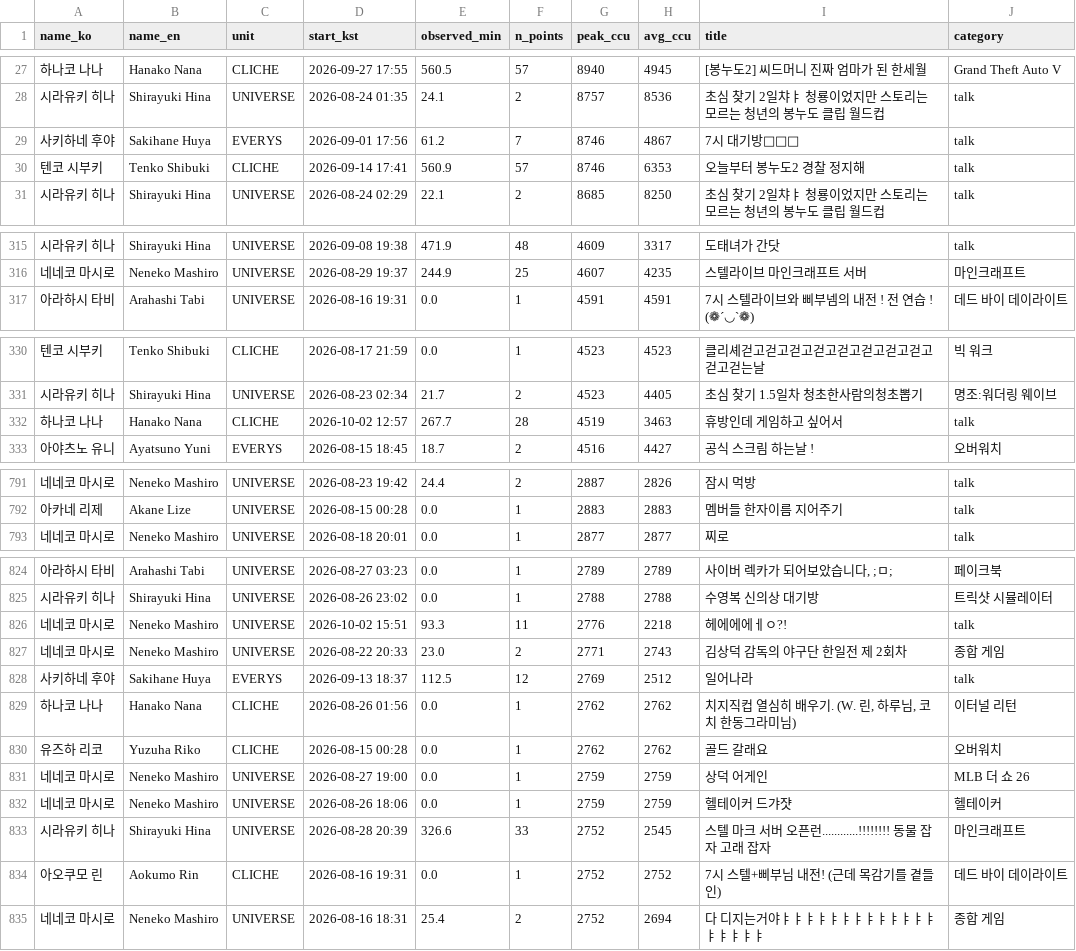
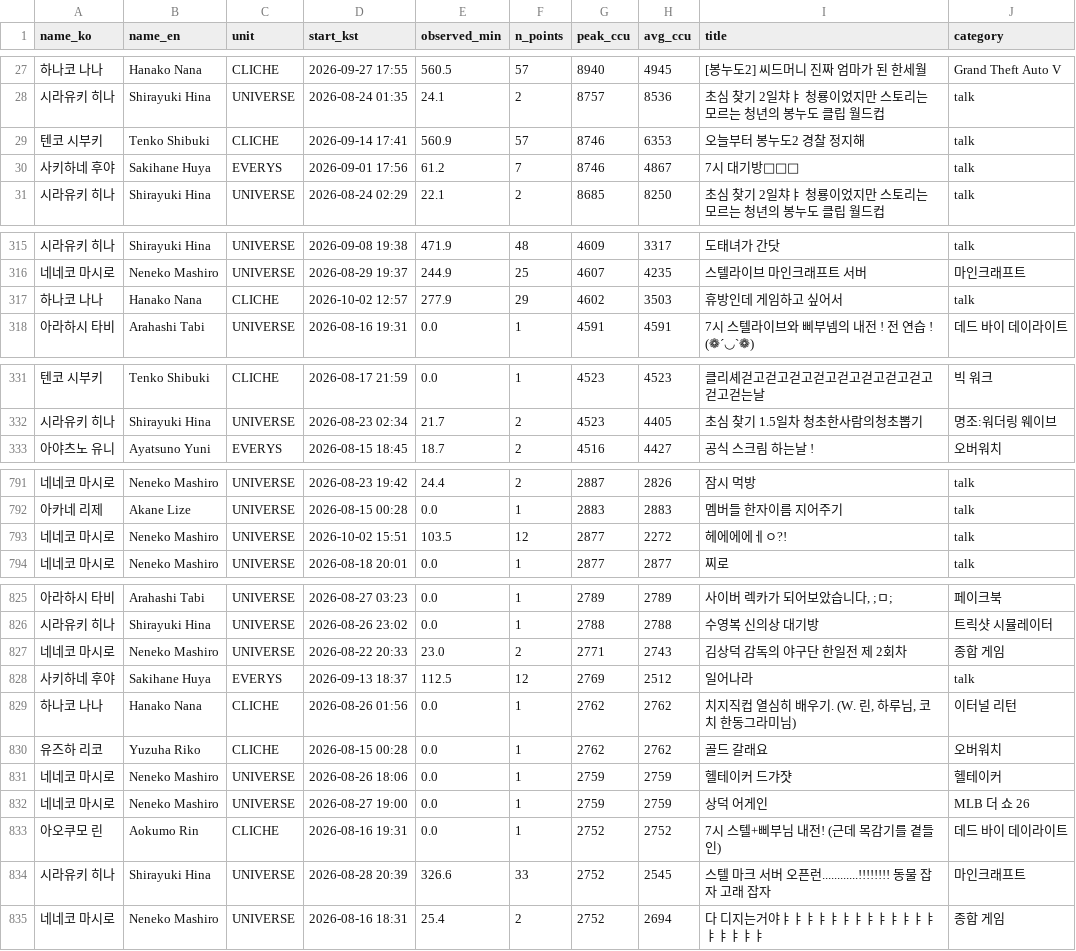
Before and after one commit to Argenviol/Youtube_analyze, a CSV file: youtube_analyze_all/08_live_viewership/data/sessions.csv, drawn as a sheet; only a part is shown, gaps mark what is left out; the diff covers the shown part only.

```diff
--- a/youtube_analyze_all/08_live_viewership/data/sessions.csv
+++ b/youtube_analyze_all/08_live_viewership/data/sessions.csv
@@ -28,4 +28,4 @@ name_ko,name_en,unit,start_kst,observed_min,n_points,peak_ccu,avg_ccu,title,cate
 시라유키 히나,Shirayuki Hina,UNIVERSE,2026-08-24 01:35,24.1,2,8757,8536,초심 찾기 2일챠ㅑ 청룡이었지만 스토리는 모르는 청년의 봉누도 클립 월드컵,talk
+텐코 시부키,Tenko Shibuki,CLICHE,2026-09-14 17:41,560.9,57,8746,6353,오늘부터 봉누도2 경찰 정지해,talk
 사키하네 후야,Sakihane Huya,EVERYS,2026-09-01 17:56,61.2,7,8746,4867,7시 대기방🙏🙏🙏,talk
-텐코 시부키,Tenko Shibuki,CLICHE,2026-09-14 17:41,560.9,57,8746,6353,오늘부터 봉누도2 경찰 정지해,talk
 시라유키 히나,Shirayuki Hina,UNIVERSE,2026-08-24 02:29,22.1,2,8685,8250,초심 찾기 2일챠ㅑ 청룡이었지만 스토리는 모르는 청년의 봉누도 클립 월드컵,talk
@@ -317,2 +317,3 @@ name_ko,name_en,unit,start_kst,observed_min,n_points,peak_ccu,avg_ccu,title,cate
 네네코 마시로,Neneko Mashiro,UNIVERSE,2026-08-29 19:37,244.9,25,4607,4235,스텔라이브 마인크래프트 서버,마인크래프트
+하나코 나나,Hanako Nana,CLICHE,2026-10-02 12:57,277.9,29,4602,3503,휴방인데 게임하고 싶어서,talk
 아라하시 타비,Arahashi Tabi,UNIVERSE,2026-08-16 19:31,0.0,1,4591,4591,7시 스텔라이브와 삐부넴의 내전 ! 전 연습 ! (❁´◡`❁),데드 바이 데이라이트
@@ -332,3 +333,2 @@ name_ko,name_en,unit,start_kst,observed_min,n_points,peak_ccu,avg_ccu,title,cate
 시라유키 히나,Shirayuki Hina,UNIVERSE,2026-08-23 02:34,21.7,2,4523,4405,초심 찾기 1.5일차 청초한사람의청초뽑기,명조:워더링 웨이브
-하나코 나나,Hanako Nana,CLICHE,2026-10-02 12:57,267.7,28,4519,3463,휴방인데 게임하고 싶어서,talk
 아야츠노 유니,Ayatsuno Yuni,EVERYS,2026-08-15 18:45,18.7,2,4516,4427,공식 스크림 하는날 ! ,오버워치
@@ -793,2 +793,3 @@ name_ko,name_en,unit,start_kst,observed_min,n_points,peak_ccu,avg_ccu,title,cate
 아카네 리제,Akane Lize,UNIVERSE,2026-08-15 00:28,0.0,1,2883,2883,멤버들 한자이름 지어주기,talk
+네네코 마시로,Neneko Mashiro,UNIVERSE,2026-10-02 15:51,103.5,12,2877,2272,헤에에에ㅔㅇ?!,talk
 네네코 마시로,Neneko Mashiro,UNIVERSE,2026-08-18 20:01,0.0,1,2877,2877,찌로,talk
@@ -826,3 +827,2 @@ name_ko,name_en,unit,start_kst,observed_min,n_points,peak_ccu,avg_ccu,title,cate
 시라유키 히나,Shirayuki Hina,UNIVERSE,2026-08-26 23:02,0.0,1,2788,2788,수영복 신의상 대기방,트릭샷 시뮬레이터
-네네코 마시로,Neneko Mashiro,UNIVERSE,2026-10-02 15:51,93.3,11,2776,2218,헤에에에ㅔㅇ?!,talk
 네네코 마시로,Neneko Mashiro,UNIVERSE,2026-08-22 20:33,23.0,2,2771,2743,김상덕 감독의 야구단 한일전 제 2회차,종합 게임
@@ -831,6 +831,6 @@ name_ko,name_en,unit,start_kst,observed_min,n_points,peak_ccu,avg_ccu,title,cate
 유즈하 리코,Yuzuha Riko,CLICHE,2026-08-15 00:28,0.0,1,2762,2762,골드 갈래요,오버워치
+네네코 마시로,Neneko Mashiro,UNIVERSE,2026-08-26 18:06,0.0,1,2759,2759,헬테이커 드갸쟛,헬테이커
 네네코 마시로,Neneko Mashiro,UNIVERSE,2026-08-27 19:00,0.0,1,2759,2759,상덕 어게인,MLB 더 쇼 26
-네네코 마시로,Neneko Mashiro,UNIVERSE,2026-08-26 18:06,0.0,1,2759,2759,헬테이커 드갸쟛,헬테이커
+아오쿠모 린,Aokumo Rin,CLICHE,2026-08-16 19:31,0.0,1,2752,2752,7시 스텔+삐부님 내전! (근데 목감기를 곁들인),데드 바이 데이라이트
 시라유키 히나,Shirayuki Hina,UNIVERSE,2026-08-28 20:39,326.6,33,2752,2545,스텔 마크 서버 오픈런............!!!!!!!! 동물 잡자 고래 잡자,마인크래프트
-아오쿠모 린,Aokumo Rin,CLICHE,2026-08-16 19:31,0.0,1,2752,2752,7시 스텔+삐부님 내전! (근데 목감기를 곁들인),데드 바이 데이라이트
 네네코 마시로,Neneko Mashiro,UNIVERSE,2026-08-16 18:31,25.4,2,2752,2694,다 디지는거야ㅑㅑㅑㅑㅑㅑㅑㅑㅑㅑㅑㅑㅑㅑㅑㅑㅑㅑ,종합 게임
```
Also changed, not shown: 46 moved rows elsewhere in this file, youtube_analyze_all/08_live_viewership/data/member_metrics.csv, 12 other files.
